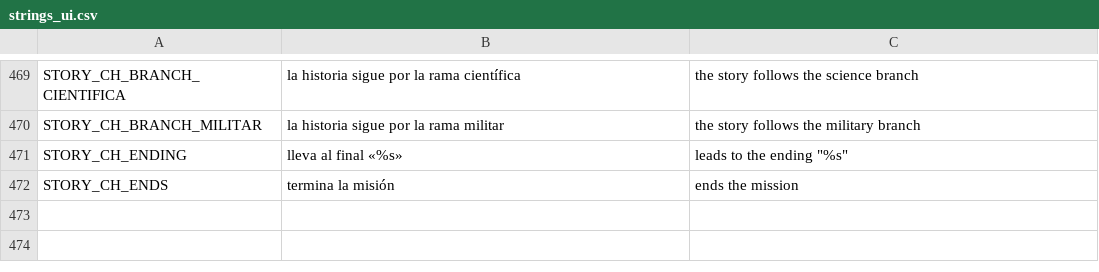
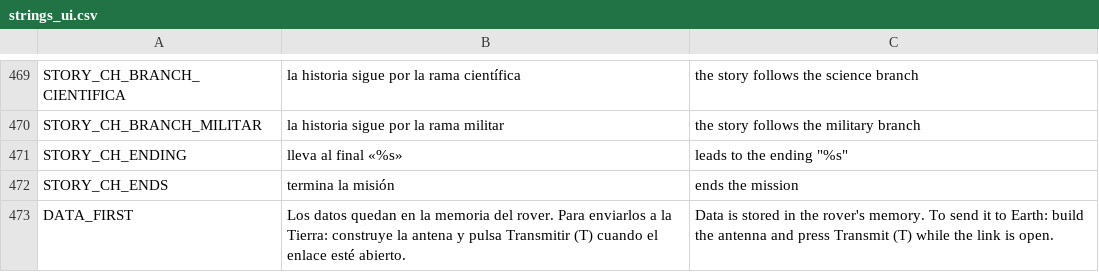
Before and after one commit to Kevin05x/gaia, a CSV file: scenes/b/i18n/strings_ui.csv, drawn as a sheet; only a part is shown, gaps mark what is left out.

```diff
--- a/scenes/b/i18n/strings_ui.csv
+++ b/scenes/b/i18n/strings_ui.csv
@@ -474 +474,2 @@ STORY_CH_ENDING,lleva al final «%s»,"leads to the ending ""%s"""
 STORY_CH_ENDS,termina la misión,ends the mission
+DATA_FIRST,Los datos quedan en la memoria del rover. Para enviarlos a la Tierra: construye la antena y pulsa Transmitir (T) cuando el enlace esté abierto.,Data is stored in the rover's memory. To send it to Earth: build the antenna and press Transmit (T) while the link is open.
```
Also changed, not shown: 7 other files.
